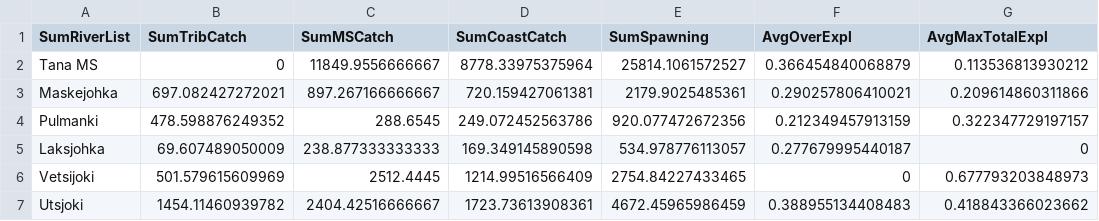
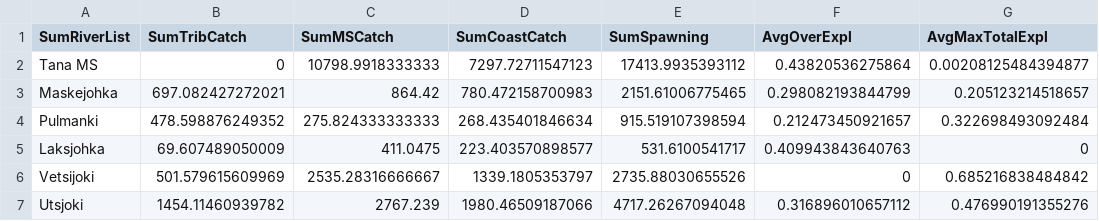
Before and after one commit to mortenfalkegard/Tana_status_assessment, a CSV file: results/Catch_Dist_2018-2020.csv, drawn as a sheet; only a part is shown; the diff covers the shown part only.

Commit message:
Latest run of the catch distribution script after correcting genetic information.

```diff
--- a/results/Catch_Dist_2018-2020.csv
+++ b/results/Catch_Dist_2018-2020.csv
@@ -1,7 +1,7 @@
 SumRiverList;SumTribCatch;SumMSCatch;SumCoastCatch;SumSpawning;AvgOverExpl;AvgMaxTotalExpl
-Tana MS;0;11849.9556666667;8778.33975375964;25814.1061572527;0.366454840068879;0.113536813930212
-Maskejohka;697.082427272021;897.267166666667;720.159427061381;2179.9025485361;0.290257806410021;0.209614860311866
-Pulmanki;478.598876249352;288.6545;249.072452563786;920.077472672356;0.212349457913159;0.322347729197157
-Laksjohka;69.607489050009;238.877333333333;169.349145890598;534.978776113057;0.277679995440187;0
-Vetsijoki;501.579615609969;2512.4445;1214.99516566409;2754.84227433465;0;0.677793203848973
-Utsjoki;1454.11460939782;2404.42516666667;1723.73613908361;4672.45965986459;0.388955134408483;0.418843366023662
+Tana MS;0;10798.9918333333;7297.72711547123;17413.9935393112;0.43820536275864;0.00208125484394877
+Maskejohka;697.082427272021;864.42;780.472158700983;2151.61006775465;0.298082193844799;0.205123214518657
+Pulmanki;478.598876249352;275.824333333333;268.435401846634;915.519107398594;0.212473450921657;0.322698493092484
+Laksjohka;69.607489050009;411.0475;223.403570898577;531.6100541717;0.409943843640763;0
+Vetsijoki;501.579615609969;2535.28316666667;1339.1805353797;2735.88030655526;0;0.685216838484842
+Utsjoki;1454.11460939782;2767.239;1980.46509187066;4717.26267094048;0.316896010657112;0.476990191355276
```
Also changed, not shown: 42 edited cells elsewhere in this file, 2 other files.
